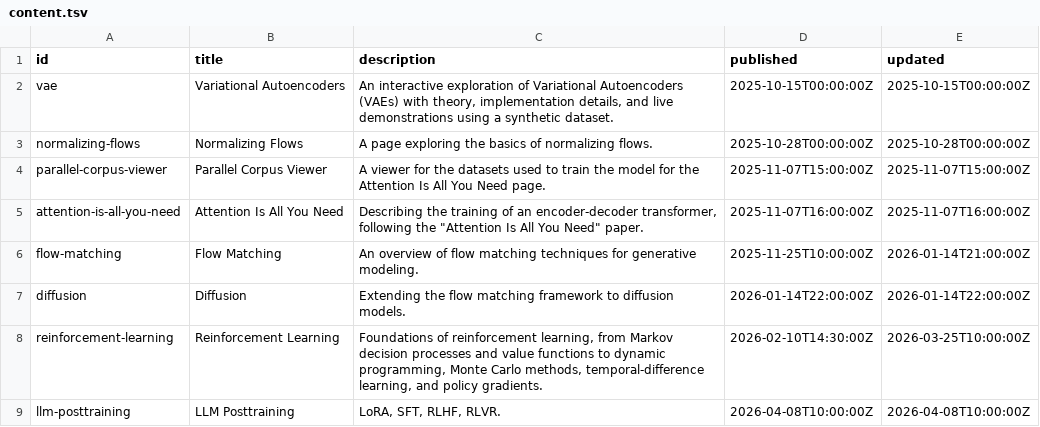
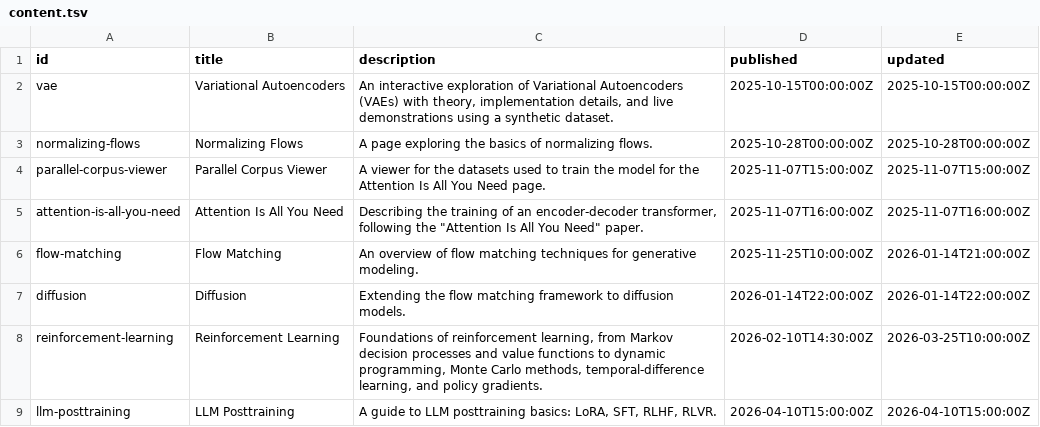
Before and after one commit to mariogemoll/mariogemoll.com, a TSV file: content/content.tsv, drawn as a sheet.

Commit message:
Change LLM posttraining page description

```diff
--- a/content/content.tsv
+++ b/content/content.tsv
@@ -8,2 +8,2 @@ diffusion	Diffusion	Extending the flow matching framework to diffusion models.	2
 reinforcement-learning	Reinforcement Learning	Foundations of reinforcement learning, from Markov decision processes and value functions to dynamic programming, Monte Carlo methods, temporal-difference learning, and policy gradients.	2026-02-10T14:30:00Z	2026-03-25T10:00:00Z
-llm-posttraining	LLM Posttraining	LoRA, SFT, RLHF, RLVR.	2026-04-08T10:00:00Z	2026-04-08T10:00:00Z
+llm-posttraining	LLM Posttraining	A guide to LLM posttraining basics: LoRA, SFT, RLHF, RLVR.	2026-04-10T15:00:00Z	2026-04-10T15:00:00Z
```
